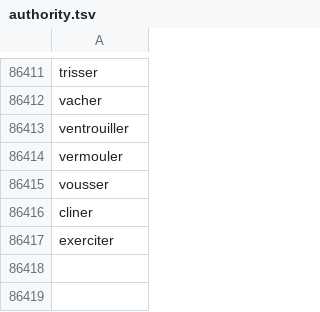
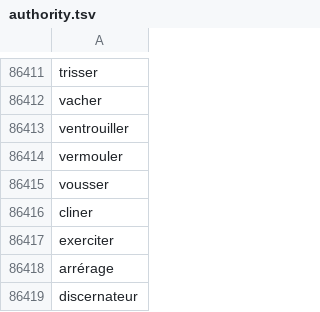
Before and after one commit to e-ditiones/LEM17, a TSV file: Authority_list/authority.tsv, drawn as a sheet; only a part is shown, gaps mark what is left out; the diff names each change by its address in the sheet, - before the commit and + after, or states it on an @@ line.

Commit message:
update authority

```diff
--- a/Authority_list/authority.tsv
+++ b/Authority_list/authority.tsv
+row 86418: arrérage
+row 86419: discernateur
```
Also changed, not shown: Authority_list/authority_processed.tsv, Authority_list/propres.tsv, 2 other files.
